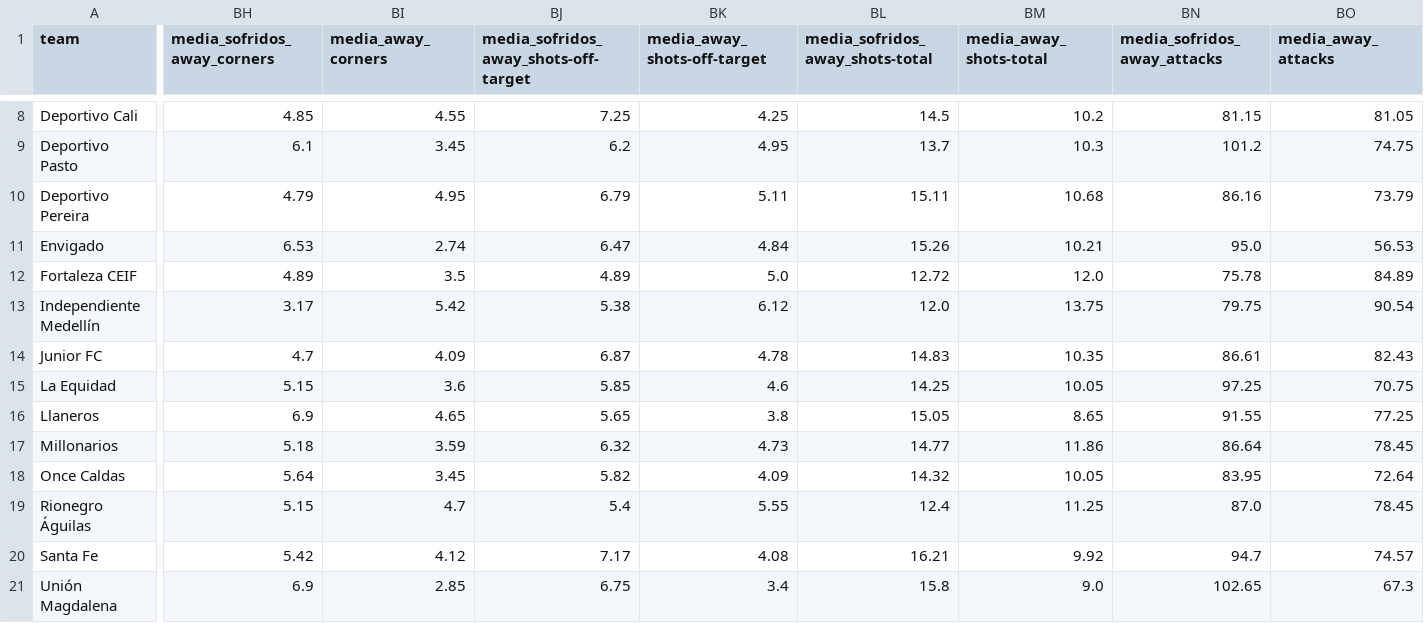
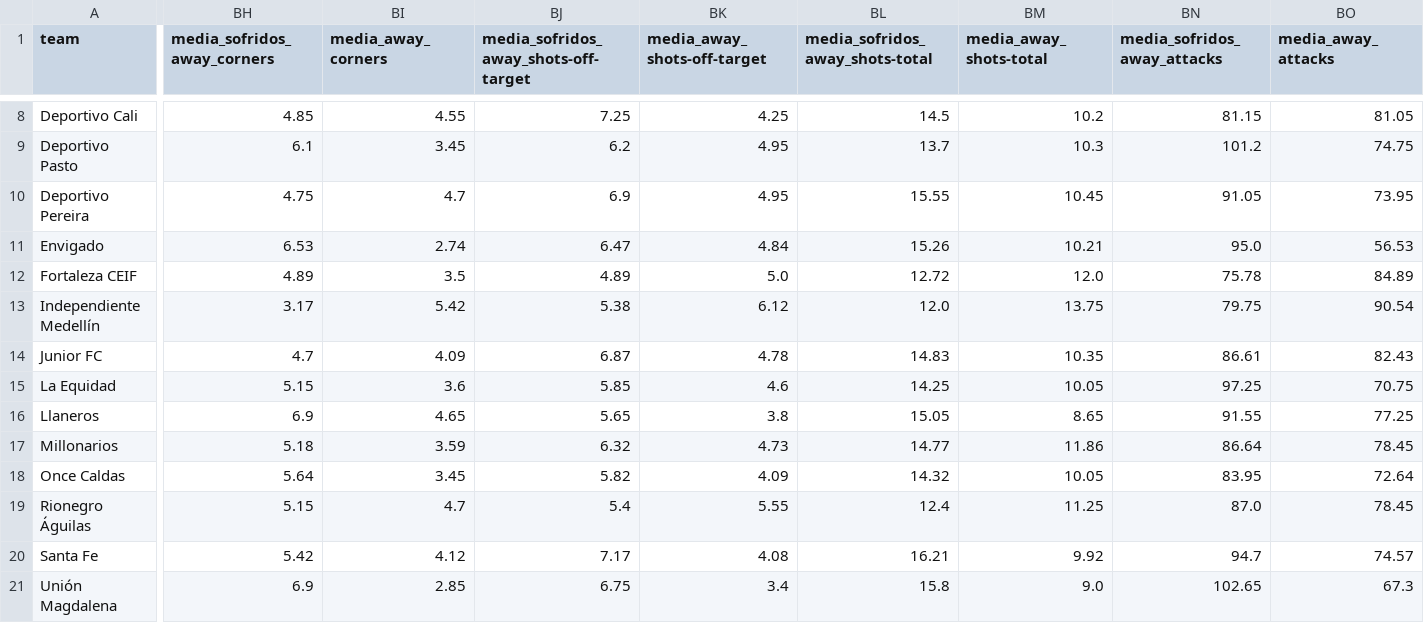
Before and after one commit to Skedaddle3678/data, a CSV file: data/season_2025_pes/stats_teams_mean_simple_2025/mean_simple_times_Colombia_Liga_BetPlay_2025.csv, drawn as a sheet; only a part is shown, gaps mark what is left out; the diff covers the shown part only; the diff names each change by its address in the sheet, - before the commit and + after, or states it on an @@ line.

Commit message:
Atualizando data/season_2025_pes/stats_teams_mean_simple_2025/mean_simple_times_Colombia_Liga_BetPlay_2025.csv via script

```diff
--- a/data/season_2025_pes/stats_teams_mean_simple_2025/mean_simple_times_Colombia_Liga_BetPlay_2025.csv
+++ b/data/season_2025_pes/stats_teams_mean_simple_2025/mean_simple_times_Colombia_Liga_BetPlay_2025.csv
-BH10 (media_sofridos_away_corners): 4.79
+BH10 (media_sofridos_away_corners): 4.75
-BI10 (media_away_corners): 4.95
+BI10 (media_away_corners): 4.7
-BJ10: 6.79
+BJ10: 6.9
-BK10 (media_away_shots-off-target): 5.11
+BK10 (media_away_shots-off-target): 4.95
-BL10 (media_sofridos_away_shots-total): 15.11
+BL10 (media_sofridos_away_shots-total): 15.55
-BM10 (media_away_shots-total): 10.68
+BM10 (media_away_shots-total): 10.45
-BN10 (media_sofridos_away_attacks): 86.16
+BN10 (media_sofridos_away_attacks): 91.05
-BO10 (media_away_attacks): 73.79
+BO10 (media_away_attacks): 73.95
```
Also changed, not shown: 39 edited cells elsewhere in this file.
